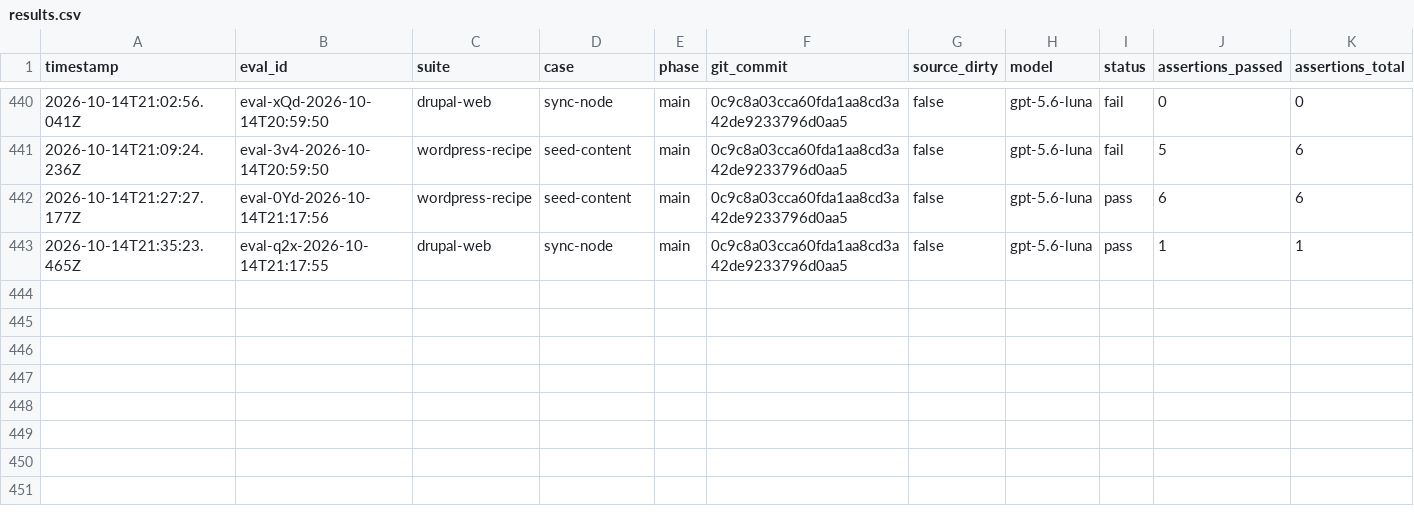
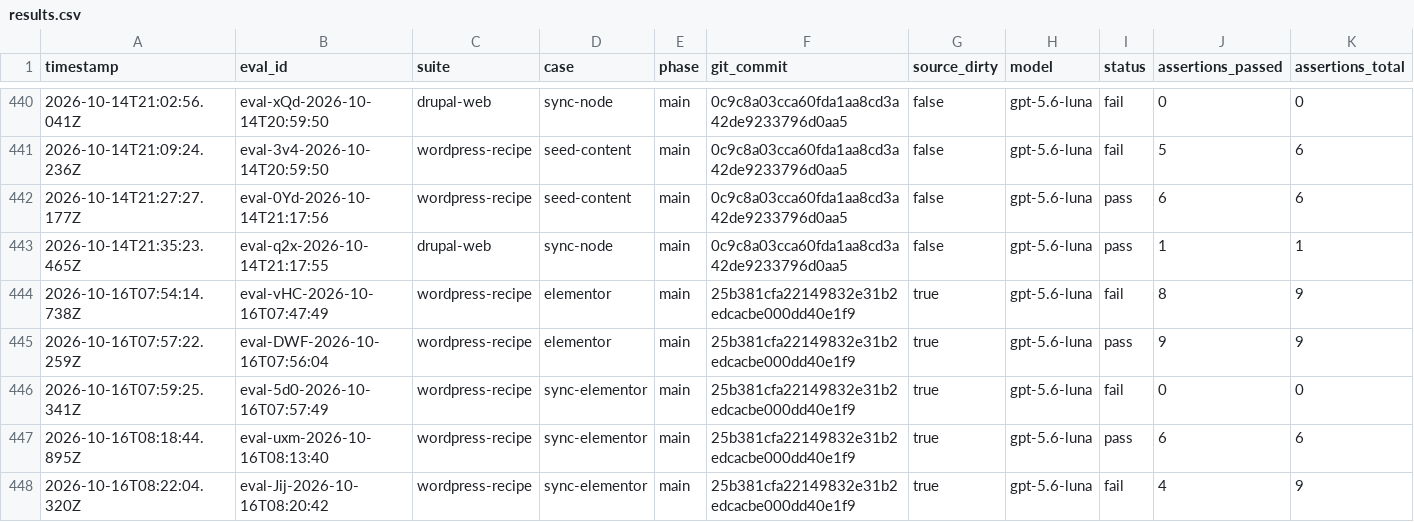
Before and after one commit to pen-drop/designbook, a CSV file: promptfoo/results.csv, drawn as a sheet; only a part is shown, gaps mark what is left out; rows hold the shown columns only; the diff names each change by its address in the sheet, - before the commit and + after, or states it on an @@ line.

Commit message:
test: add wordpress-recipe Elementor adapter cases
Add elementor and sync-elementor fixture cases, boot the adapter on
elementor/init, keep the designbook page template after document save,
and harden editor JS against missing models.

ref:DESIGNBOOK-91

```diff
--- a/promptfoo/results.csv
+++ b/promptfoo/results.csv
+row 444: 2026-10-16T07:54:14.738Z | eval-vHC-2026-10-16T07:47:49 | wordpress-recipe | elementor | main | 25b381cfa22149832e31b2edcacbe000dd40e1f9 | true | gpt-5.6-luna | fail | 8 | 9
+row 445: 2026-10-16T07:57:22.259Z | eval-DWF-2026-10-16T07:56:04 | wordpress-recipe | elementor | main | 25b381cfa22149832e31b2edcacbe000dd40e1f9 | true | gpt-5.6-luna | pass | 9 | 9
+row 446: 2026-10-16T07:59:25.341Z | eval-5d0-2026-10-16T07:57:49 | wordpress-recipe | sync-elementor | main | 25b381cfa22149832e31b2edcacbe000dd40e1f9 | true | gpt-5.6-luna | fail | 0 | 0
+row 447: 2026-10-16T08:18:44.895Z | eval-uxm-2026-10-16T08:13:40 | wordpress-recipe | sync-elementor | main | 25b381cfa22149832e31b2edcacbe000dd40e1f9 | true | gpt-5.6-luna | pass | 6 | 6
+row 448: 2026-10-16T08:22:04.320Z | eval-Jij-2026-10-16T08:20:42 | wordpress-recipe | sync-elementor | main | 25b381cfa22149832e31b2edcacbe000dd40e1f9 | true | gpt-5.6-luna | fail | 4 | 9
```
Also changed, not shown: 21 other files.
